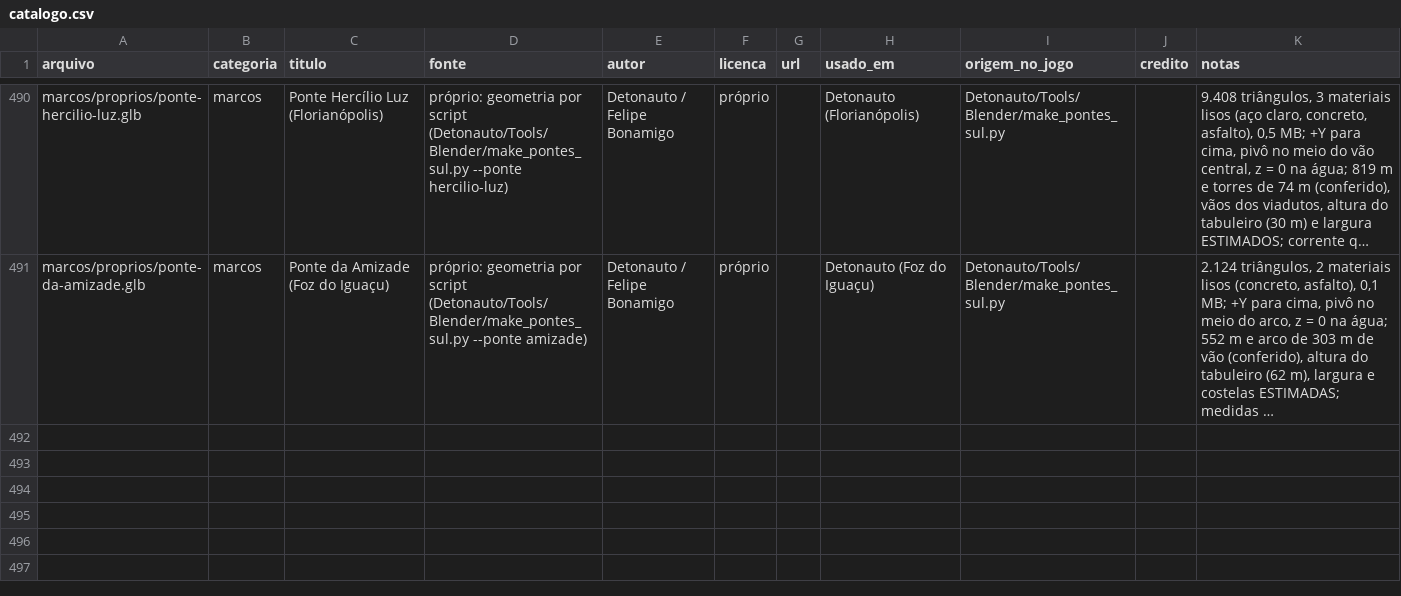
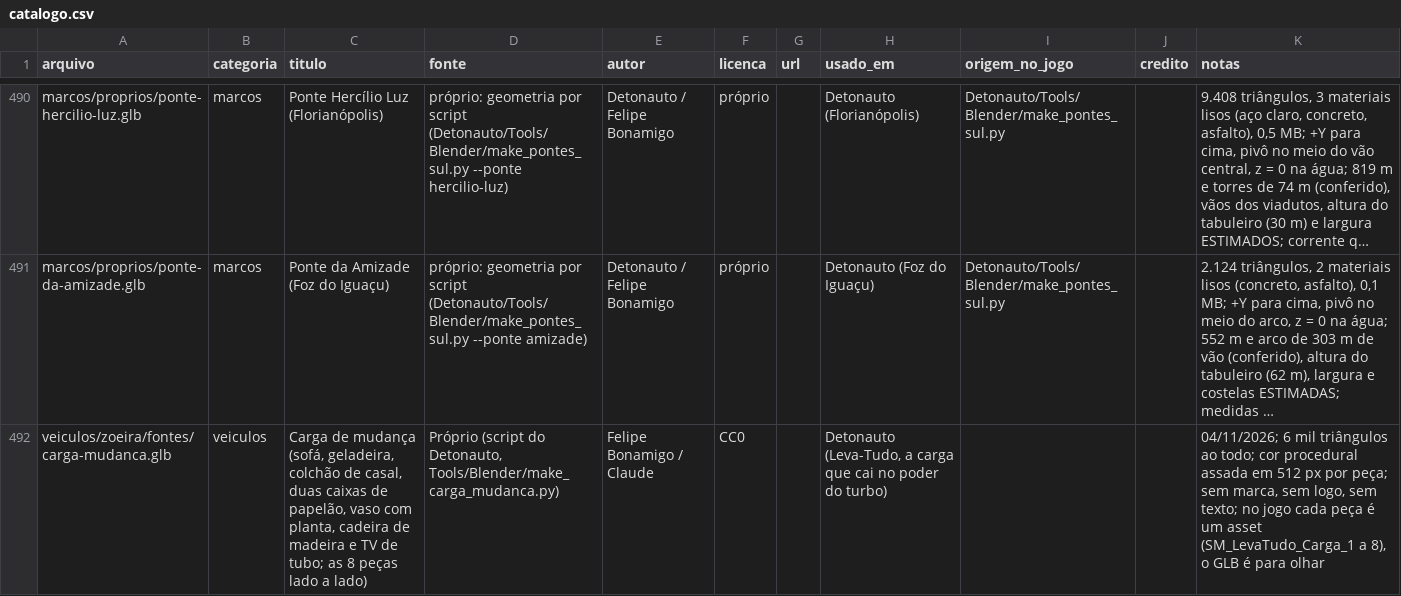
Before and after one commit to Felipebonamigo/acervo-3d, a CSV file: catalogo.csv, drawn as a sheet; only a part is shown, gaps mark what is left out; long unchanged cells end in …; the diff names each change by its address in the sheet, - before the commit and + after, or states it on an @@ line.

```diff
--- a/catalogo.csv
+++ b/catalogo.csv
+row 492: veiculos/zoeira/fontes/carga-mudanca.glb | veiculos | Carga de mudança (sofá, geladeira, colchão de casal, duas caixas de papelão, vaso com planta, cadeira de madeira e TV de tubo; as 8 peças lado a lado) | Próprio (script do Detonauto, Tools/Blender/make_carga_mudanca.py) | Felipe Bonamigo / Claude | CC0 |  | Detonauto (Leva-Tudo, a carga que cai no poder do turbo) |  |  | 04/11/2026; 6 mil triângulos ao todo; cor procedural assada em 512 px por peça; sem marca, sem logo, sem texto; no jogo cada peça é um asset (SM_LevaTudo_Carga_1 a 8), o GLB é para olhar
```
Also changed, not shown: 1 other file.
